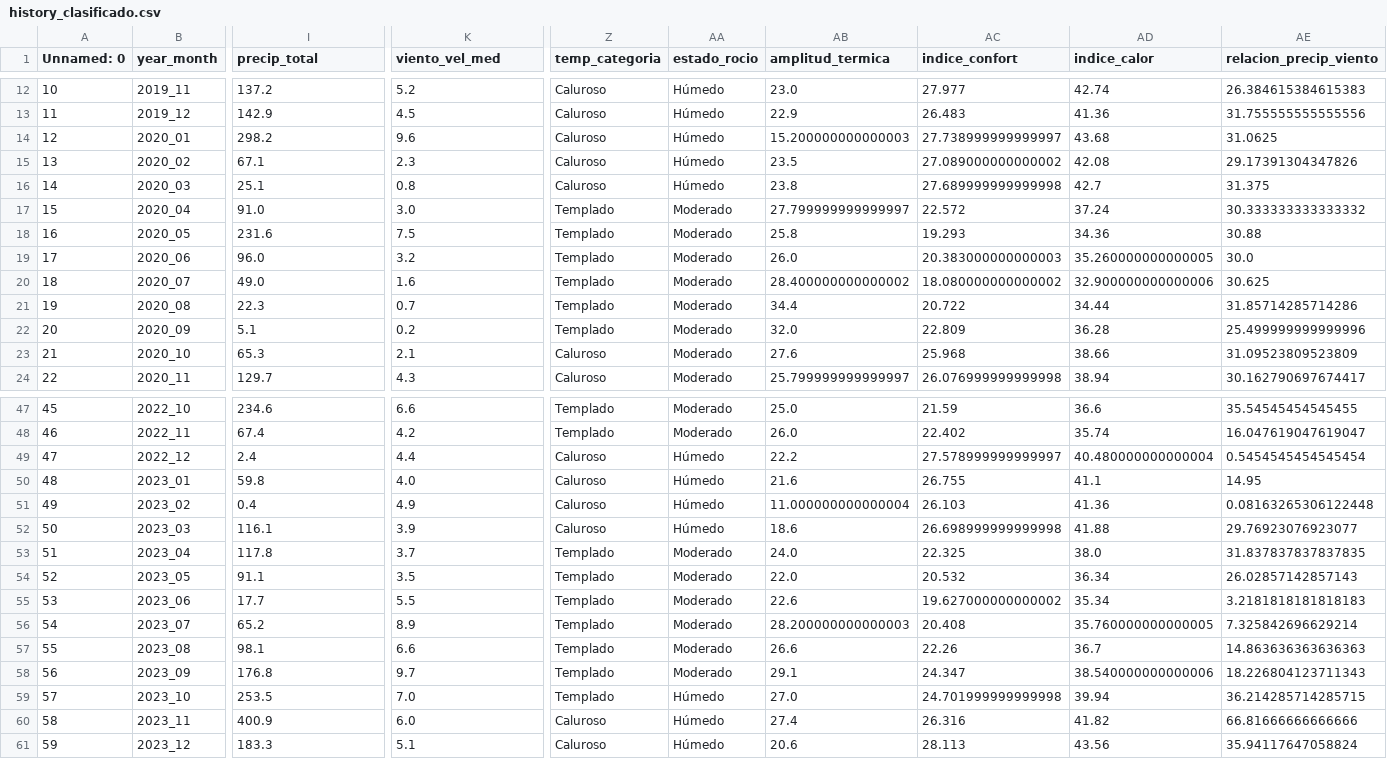
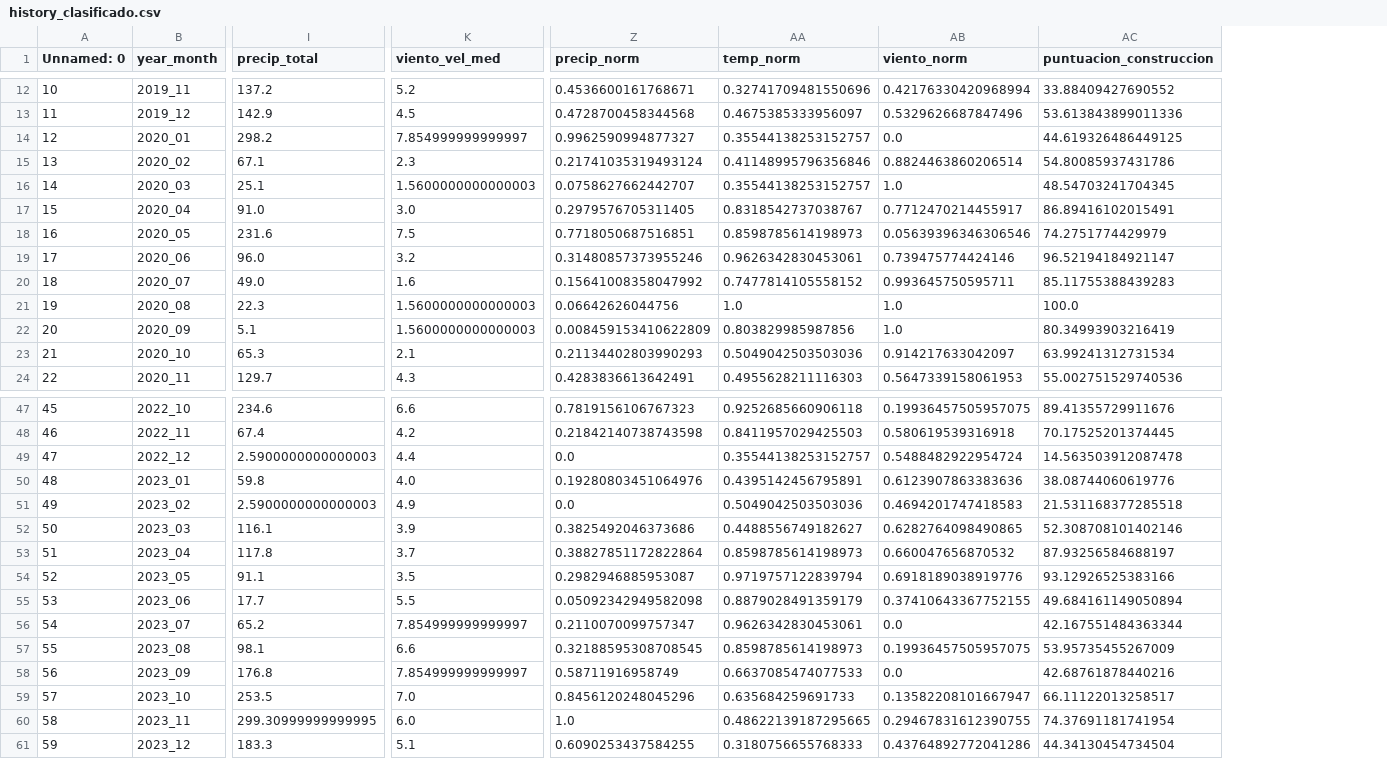
Before and after one commit to RonyBenitez/vr_weather_analysis, a CSV file: data/csv/history_clasificado.csv, drawn as a sheet; only a part is shown, gaps mark what is left out; removed rows and columns are numbered as before the commit, all else as after; the diff covers the shown part only; the diff names each change by its address in the sheet, - before the commit and + after, or states it on an @@ line.

Commit message:
Agregar history_clasificado.csv con datos clasificados

```diff
--- a/data/csv/history_clasificado.csv
+++ b/data/csv/history_clasificado.csv
-column Z (temp_categoria), rows 12-24: Caluroso | Caluroso | Caluroso | Caluroso | Caluroso | Templado | Templado | Templado | Templado | Templado | Templado | Caluroso | Caluroso; rows 47-61: Templado | Templado | Caluroso | Caluroso | Caluroso | Caluroso | Templado | Templado | Templado | Templado | Templado | Templado | Templado | Caluroso | Caluroso
-column AA (estado_rocio), rows 12-24: Húmedo | Húmedo | Húmedo | Húmedo | Húmedo | Moderado | Moderado | Moderado | Moderado | Moderado | Moderado | Moderado | Moderado; rows 47-61: Moderado | Moderado | Húmedo | Húmedo | Húmedo | Húmedo | Moderado | Moderado | Moderado | Moderado | Moderado | Moderado | Húmedo | Húmedo | Húmedo
-column AB (amplitud_termica), rows 12-24: 23.0 | 22.9 | 15.200000000000003 | 23.5 | 23.8 | 27.799999999999997 | 25.8 | 26.0 | 28.400000000000002 | 34.4 | 32.0 | 27.6 | 25.799999999999997; rows 47-61: 25.0 | 26.0 | 22.2 | 21.6 | 11.000000000000004 | 18.6 | 24.0 | 22.0 | 22.6 | 28.200000000000003 | 26.6 | 29.1 | 27.0 | 27.4 | 20.6
-column AC (indice_confort), rows 12-24: 27.977 | 26.483 | 27.738999999999997 | 27.089000000000002 | 27.689999999999998 | 22.572 | 19.293 | 20.383000000000003 | 18.080000000000002 | 20.722 | 22.809 | 25.968 | 26.076999999999998; rows 47-61: 21.59 | 22.402 | 27.578999999999997 | 26.755 | 26.103 | 26.698999999999998 | 22.325 | 20.532 | 19.627000000000002 | 20.408 | 22.26 | 24.347 | 24.701999999999998 | 26.316 | 28.113
-column AD (indice_calor), rows 12-24: 42.74 | 41.36 | 43.68 | 42.08 | 42.7 | 37.24 | 34.36 | 35.260000000000005 | 32.900000000000006 | 34.44 | 36.28 | 38.66 | 38.94; rows 47-61: 36.6 | 35.74 | 40.480000000000004 | 41.1 | 41.36 | 41.88 | 38.0 | 36.34 | 35.34 | 35.760000000000005 | 36.7 | 38.540000000000006 | 39.94 | 41.82 | 43.56
-column AE (relacion_precip_viento), rows 12-24: 26.384615384615383 | 31.755555555555556 | 31.0625 | 29.17391304347826 | 31.375 | 30.333333333333332 | 30.88 | 30.0 | 30.625 | 31.85714285714286 | 25.499999999999996 | 31.09523809523809 | 30.162790697674417; rows 47-61: 35.54545454545455 | 16.047619047619047 | 0.5454545454545454 | 14.95 | 0.08163265306122448 | 29.76923076923077 | 31.837837837837835 | 26.02857142857143 | 3.2181818181818183 | 7.325842696629214 | 14.863636363636363 | 18.226804123711343 | 36.214285714285715 | 66.81666666666666 | 35.94117647058824
+column Z (precip_norm), rows 12-24: 0.4536600161768671 | 0.4728700458344568 | 0.9962590994877327 | 0.21741035319493124 | 0.0758627662442707 | 0.2979576705311405 | 0.7718050687516851 | 0.31480857373955246 | 0.15641008358047992 | 0.06642626044756 | 0.008459153410622809 | 0.21134402803990293 | 0.4283836613642491; rows 47-61: 0.7819156106767323 | 0.21842140738743598 | 0.0 | 0.19280803451064976 | 0.0 | 0.3825492046373686 | 0.38827851172822864 | 0.2982946885953087 | 0.05092342949582098 | 0.2110070099757347 | 0.32188595308708545 | 0.58711916958749 | 0.8456120248045296 | 1.0 | 0.6090253437584255
+column AA (temp_norm), rows 12-24: 0.32741709481550696 | 0.4675385333956097 | 0.35544138253152757 | 0.41148995796356846 | 0.35544138253152757 | 0.8318542737038767 | 0.8598785614198973 | 0.9626342830453061 | 0.7477814105558152 | 1.0 | 0.803829985987856 | 0.5049042503503036 | 0.4955628211116303; rows 47-61: 0.9252685660906118 | 0.8411957029425503 | 0.35544138253152757 | 0.4395142456795891 | 0.5049042503503036 | 0.4488556749182627 | 0.8598785614198973 | 0.9719757122839794 | 0.8879028491359179 | 0.9626342830453061 | 0.8598785614198973 | 0.6637085474077533 | 0.635684259691733 | 0.48622139187295665 | 0.3180756655768333
+column AB (viento_norm), rows 12-24: 0.42176330420968994 | 0.5329626687847496 | 0.0 | 0.8824463860206514 | 1.0 | 0.7712470214455917 | 0.05639396346306546 | 0.739475774424146 | 0.993645750595711 | 1.0 | 1.0 | 0.914217633042097 | 0.5647339158061953; rows 47-61: 0.19936457505957075 | 0.580619539316918 | 0.5488482922954724 | 0.6123907863383636 | 0.4694201747418583 | 0.6282764098490865 | 0.660047656870532 | 0.6918189038919776 | 0.37410643367752155 | 0.0 | 0.19936457505957075 | 0.0 | 0.13582208101667947 | 0.29467831612390755 | 0.43764892772041286
+column AC (puntuacion_construccion), rows 12-24: 33.88409427690552 | 53.613843899011336 | 44.619326486449125 | 54.80085937431786 | 48.54703241704345 | 86.89416102015491 | 74.2751774429979 | 96.52194184921147 | 85.11755388439283 | 100.0 | 80.34993903216419 | 63.99241312731534 | 55.002751529740536; rows 47-61: 89.41355729911676 | 70.17525201374445 | 14.563503912087478 | 38.08744060619776 | 21.531168377285518 | 52.308708101402146 | 87.93256584688197 | 93.12926525383166 | 49.684161149050894 | 42.167551484363344 | 53.95735455267009 | 42.68761878440216 | 66.11122013258517 | 74.37691181741954 | 44.34130454734504
-K14 (viento_vel_med): 9.6
+K14 (viento_vel_med): 7.854999999999997
-K16 (viento_vel_med): 0.8
+K16 (viento_vel_med): 1.5600000000000003
-K21 (viento_vel_med): 0.7
+K21 (viento_vel_med): 1.5600000000000003
-K22 (viento_vel_med): 0.2
+K22 (viento_vel_med): 1.5600000000000003
-I49 (precip_total): 2.4
+I49 (precip_total): 2.5900000000000003
-I51 (precip_total): 0.4
+I51 (precip_total): 2.5900000000000003
-K56 (viento_vel_med): 8.9
+K56 (viento_vel_med): 7.854999999999997
-K58 (viento_vel_med): 9.7
+K58 (viento_vel_med): 7.854999999999997
-I60 (precip_total): 400.9
+I60 (precip_total): 299.30999999999995
```
Also changed, not shown: 8 edited cells elsewhere in this file.
